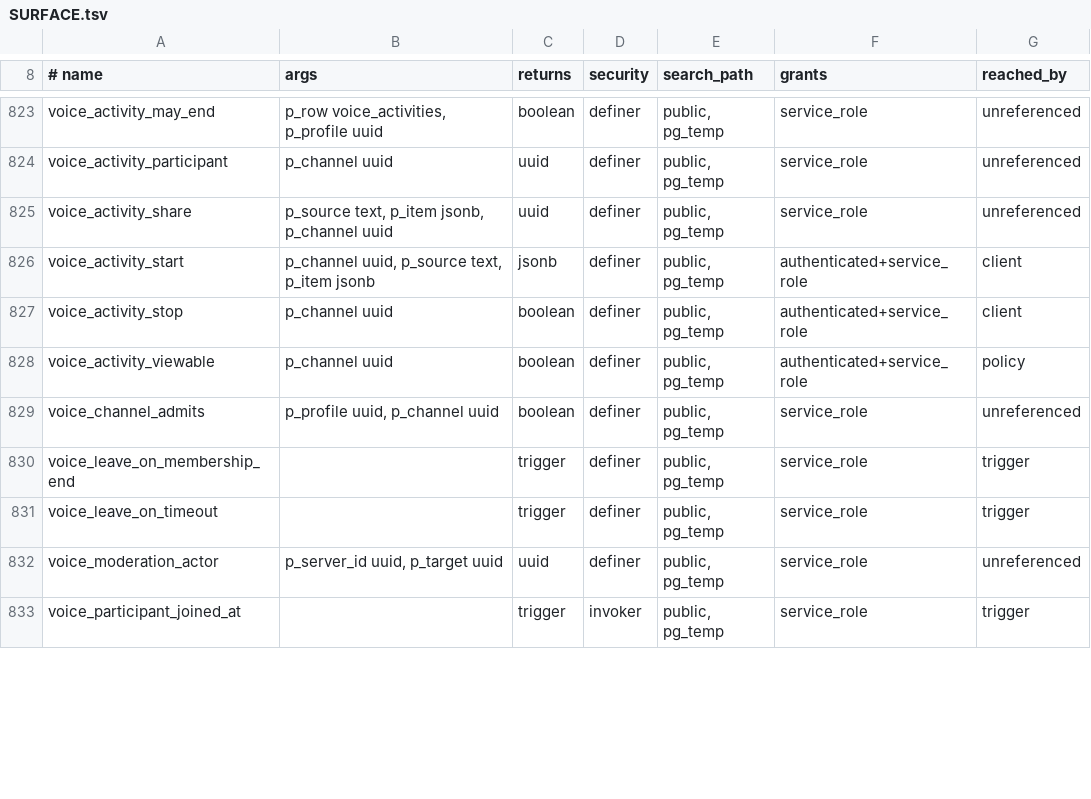
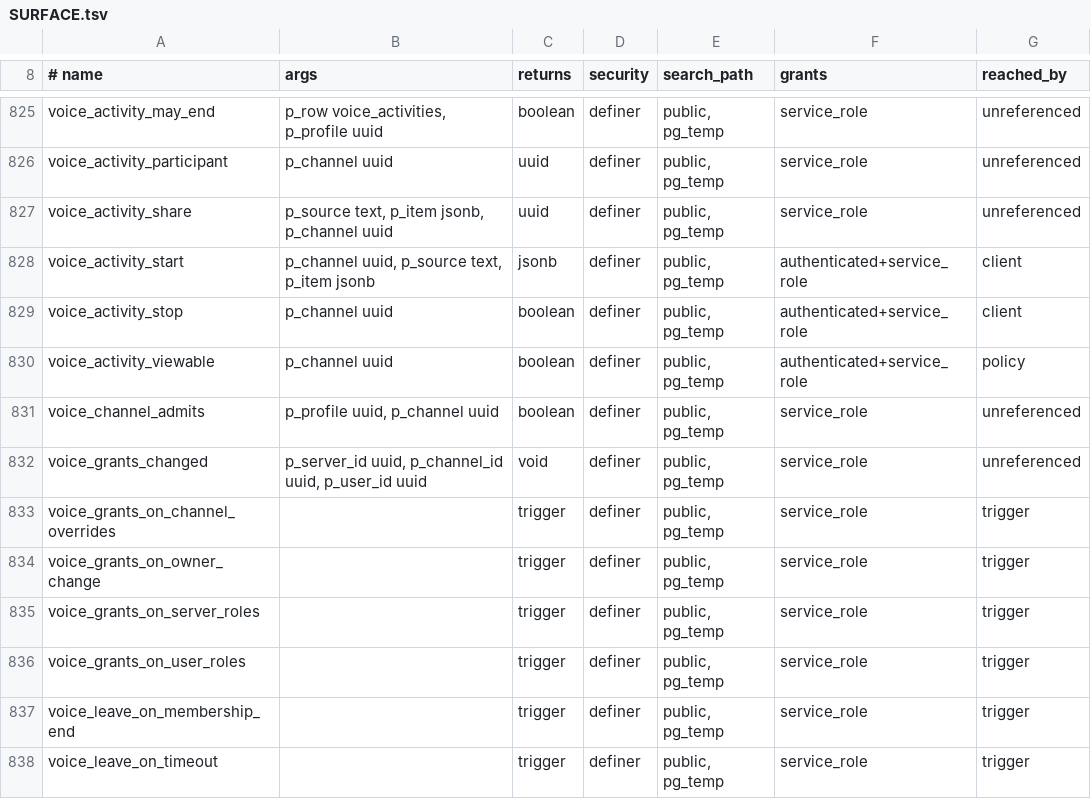
Before and after one commit to y4my4my4m/harmony, a TSV file: db_schema/SURFACE.tsv, drawn as a sheet; only a part is shown, gaps mark what is left out; the shorter side is filled out with more unchanged rows; the diff covers the shown part only.

Commit message:
db: regenerate SURFACE and REACHABILITY

```diff
--- a/db_schema/SURFACE.tsv
+++ b/db_schema/SURFACE.tsv
@@ -829,2 +831,7 @@ voice_activity_viewable	p_channel uuid	boolean	definer	public, pg_temp	authentic
 voice_channel_admits	p_profile uuid, p_channel uuid	boolean	definer	public, pg_temp	service_role	unreferenced
+voice_grants_changed	p_server_id uuid, p_channel_id uuid, p_user_id uuid	void	definer	public, pg_temp	service_role	unreferenced
+voice_grants_on_channel_overrides		trigger	definer	public, pg_temp	service_role	trigger
+voice_grants_on_owner_change		trigger	definer	public, pg_temp	service_role	trigger
+voice_grants_on_server_roles		trigger	definer	public, pg_temp	service_role	trigger
+voice_grants_on_user_roles		trigger	definer	public, pg_temp	service_role	trigger
 voice_leave_on_membership_end		trigger	definer	public, pg_temp	service_role	trigger
```
Also changed, not shown: 5 added rows and 2 edited cells elsewhere in this file, db_schema/REACHABILITY.tsv.
